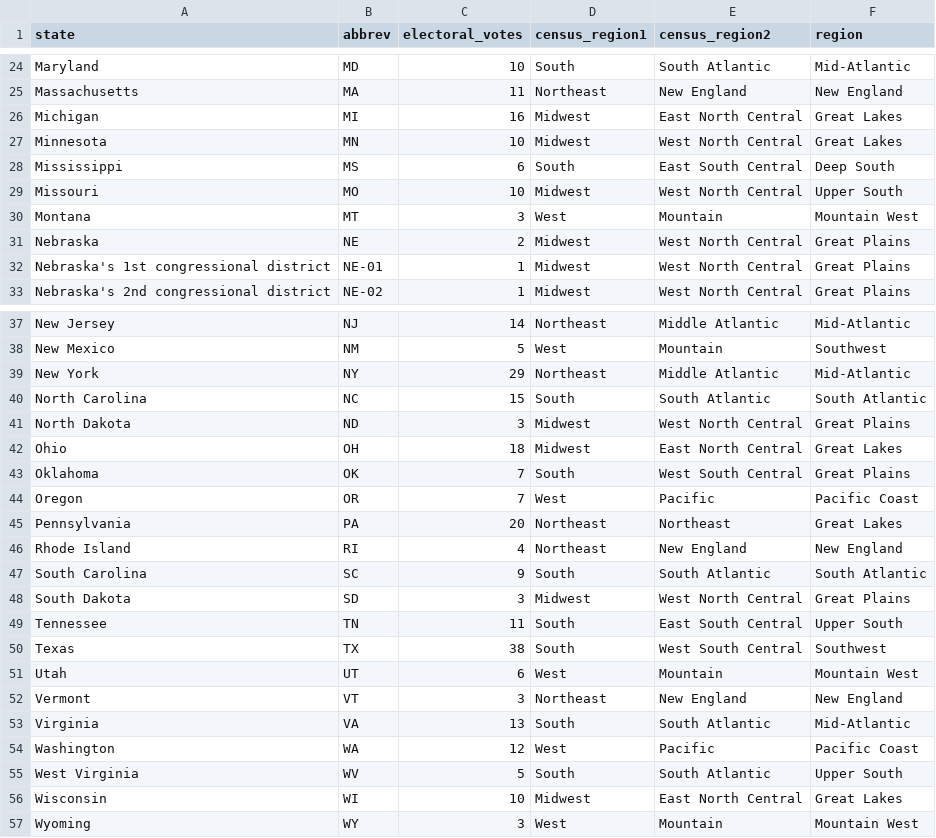
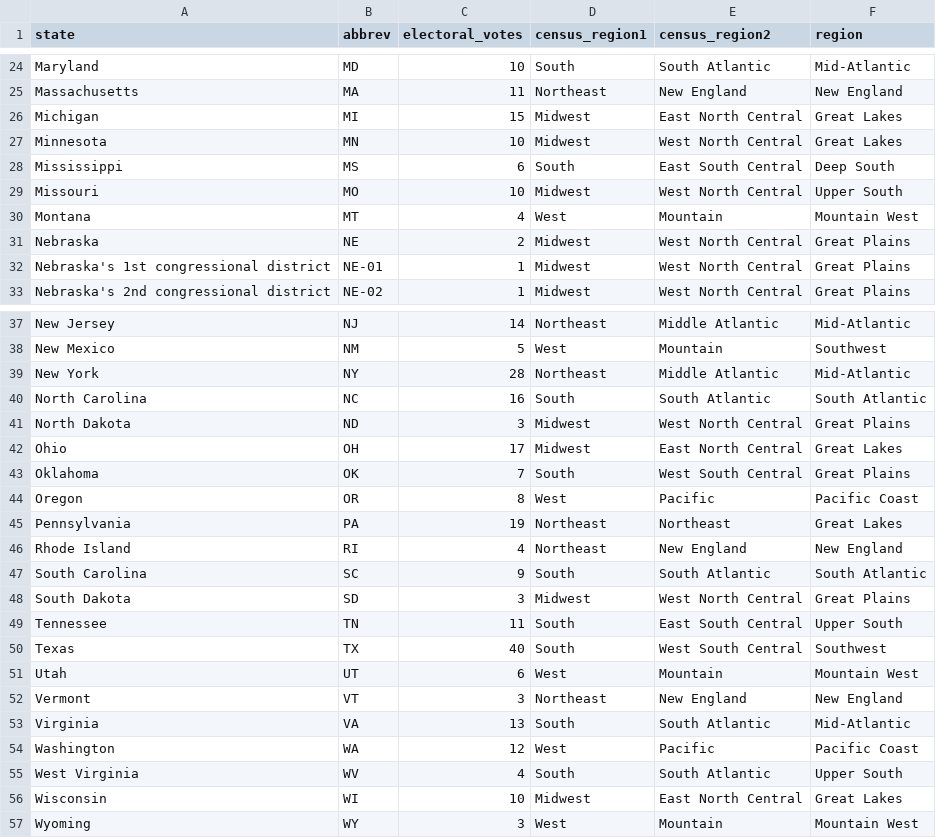
Before and after one commit to thisismactan/USA-2024, a CSV file: data/state_divisions.csv, drawn as a sheet; only a part is shown, gaps mark what is left out; the diff covers the shown part only.

```diff
--- a/data/state_divisions.csv
+++ b/data/state_divisions.csv
@@ -25,3 +25,3 @@ Maryland,MD,10,South,South Atlantic,Mid-Atlantic
 Massachusetts,MA,11,Northeast,New England,New England
-Michigan,MI,16,Midwest,East North Central,Great Lakes
+Michigan,MI,15,Midwest,East North Central,Great Lakes
 Minnesota,MN,10,Midwest,West North Central,Great Lakes
@@ -29,3 +29,3 @@ Mississippi,MS,6,South,East South Central,Deep South
 Missouri,MO,10,Midwest,West North Central,Upper South
-Montana,MT,3,West,Mountain,Mountain West
+Montana,MT,4,West,Mountain,Mountain West
 Nebraska,NE,2,Midwest,West North Central,Great Plains
@@ -38,9 +38,9 @@ New Jersey,NJ,14,Northeast,Middle Atlantic,Mid-Atlantic
 New Mexico,NM,5,West,Mountain,Southwest
-New York,NY,29,Northeast,Middle Atlantic,Mid-Atlantic
-North Carolina,NC,15,South,South Atlantic,South Atlantic
+New York,NY,28,Northeast,Middle Atlantic,Mid-Atlantic
+North Carolina,NC,16,South,South Atlantic,South Atlantic
 North Dakota,ND,3,Midwest,West North Central,Great Plains
-Ohio,OH,18,Midwest,East North Central,Great Lakes
+Ohio,OH,17,Midwest,East North Central,Great Lakes
 Oklahoma,OK,7,South,West South Central,Great Plains
-Oregon,OR,7,West,Pacific,Pacific Coast
-Pennsylvania,PA,20,Northeast,Northeast,Great Lakes
+Oregon,OR,8,West,Pacific,Pacific Coast
+Pennsylvania,PA,19,Northeast,Northeast,Great Lakes
 Rhode Island,RI,4,Northeast,New England,New England
@@ -49,3 +49,3 @@ South Dakota,SD,3,Midwest,West North Central,Great Plains
 Tennessee,TN,11,South,East South Central,Upper South
-Texas,TX,38,South,West South Central,Southwest
+Texas,TX,40,South,West South Central,Southwest
 Utah,UT,6,West,Mountain,Mountain West
@@ -54,3 +54,3 @@ Virginia,VA,13,South,South Atlantic,Mid-Atlantic
 Washington,WA,12,West,Pacific,Pacific Coast
-West Virginia,WV,5,South,South Atlantic,Upper South
+West Virginia,WV,4,South,South Atlantic,Upper South
 Wisconsin,WI,10,Midwest,East North Central,Great Lakes
```
Also changed, not shown: 4 edited cells elsewhere in this file, 5 other files.
